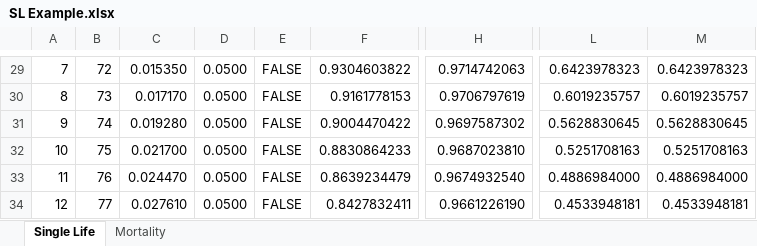
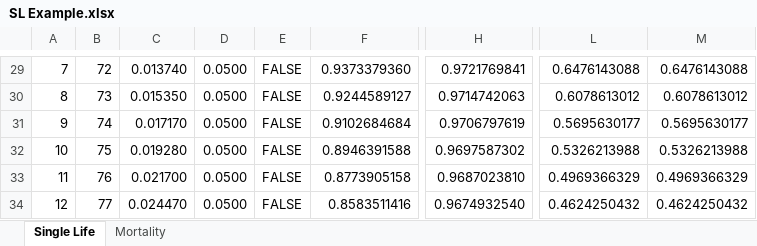
Before and after one commit to John-Young314/Excel-Projects, an Excel workbook: SL Example.xlsx, sheet Single Life, drawn as a sheet; only a part is shown, gaps mark what is left out; values as stored, in another font and other column widths than the file's, no borders; table styles not drawn; the diff covers the shown part only; the diff names each change by its address in the sheet, - before the commit and + after, or states it on an @@ line.

```diff
--- a/SL Example.xlsx (sheet Single Life)
+++ b/SL Example.xlsx (sheet Single Life)
-C29: 0.015350
+C29: 0.013740
-F29: 0.9304603822
+F29: 0.9373379360
-H29: 0.9714742063
+H29: 0.9721769841
-L29: 0.6423978323
+L29: 0.6476143088
-M29: 0.6423978323
+M29: 0.6476143088
-C30: 0.017170
+C30: 0.015350
-F30: 0.9161778153
+F30: 0.9244589127
-H30: 0.9706797619
+H30: 0.9714742063
-L30: 0.6019235757
+L30: 0.6078613012
-M30: 0.6019235757
+M30: 0.6078613012
-C31: 0.019280
+C31: 0.017170
-F31: 0.9004470422
+F31: 0.9102684684
-H31: 0.9697587302
+H31: 0.9706797619
-L31: 0.5628830645
+L31: 0.5695630177
-M31: 0.5628830645
+M31: 0.5695630177
-C32: 0.021700
+C32: 0.019280
-F32: 0.8830864233
+F32: 0.8946391588
-H32: 0.9687023810
+H32: 0.9697587302
-L32: 0.5251708163
+L32: 0.5326213988
-M32: 0.5251708163
+M32: 0.5326213988
-C33: 0.024470
+C33: 0.021700
-F33: 0.8639234479
+F33: 0.8773905158
-H33: 0.9674932540
+H33: 0.9687023810
-L33: 0.4886984000
+L33: 0.4969366329
-M33: 0.4886984000
+M33: 0.4969366329
-C34: 0.027610
+C34: 0.024470
-F34: 0.8427832411
+F34: 0.8583511416
-H34: 0.9661226190
+H34: 0.9674932540
-L34: 0.4533948181
+L34: 0.4624250432
-M34: 0.4533948181
+M34: 0.4624250432
```
Also changed, not shown: 3 added rows, 3 removed rows and 428 edited cells elsewhere in this sheet, sheet Mortality, formulas that keep their value.
